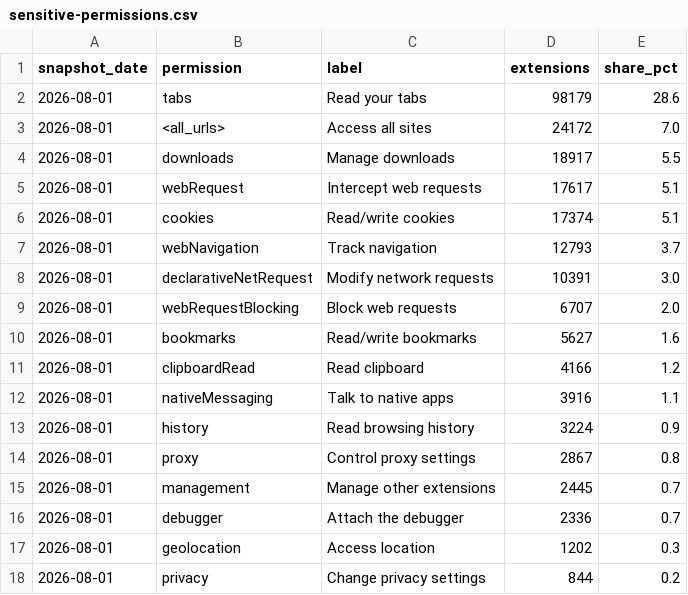
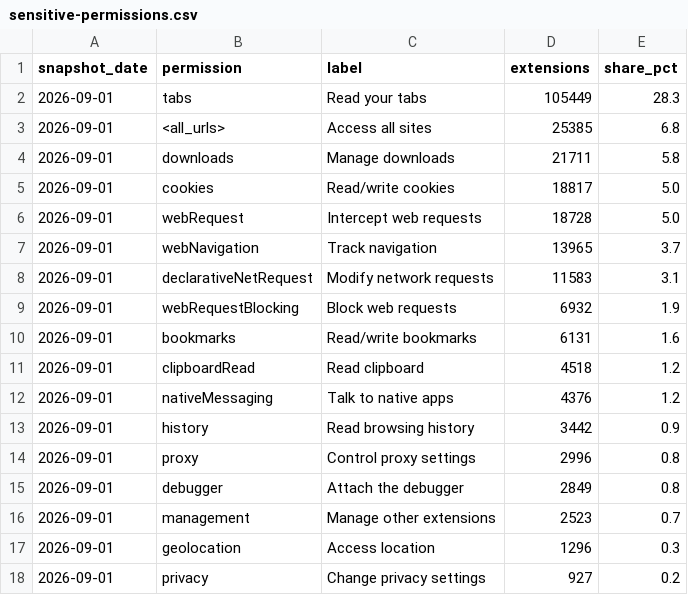
Before and after one commit to MaximStone/extenshi-io, a CSV file: reports/permissions-and-risk/data/sensitive-permissions.csv, drawn as a sheet.

Commit message:
chore(reports): refresh public research data (2026-09-01)

```diff
--- a/reports/permissions-and-risk/data/sensitive-permissions.csv
+++ b/reports/permissions-and-risk/data/sensitive-permissions.csv
@@ -1,18 +1,18 @@
 snapshot_date,permission,label,extensions,share_pct
-2026-08-01,tabs,"Read your tabs",98179,28.6
-2026-08-01,<all_urls>,"Access all sites",24172,7.0
-2026-08-01,downloads,"Manage downloads",18917,5.5
-2026-08-01,webRequest,"Intercept web requests",17617,5.1
-2026-08-01,cookies,"Read/write cookies",17374,5.1
-2026-08-01,webNavigation,"Track navigation",12793,3.7
-2026-08-01,declarativeNetRequest,"Modify network requests",10391,3.0
-2026-08-01,webRequestBlocking,"Block web requests",6707,2.0
-2026-08-01,bookmarks,"Read/write bookmarks",5627,1.6
-2026-08-01,clipboardRead,"Read clipboard",4166,1.2
-2026-08-01,nativeMessaging,"Talk to native apps",3916,1.1
-2026-08-01,history,"Read browsing history",3224,0.9
-2026-08-01,proxy,"Control proxy settings",2867,0.8
-2026-08-01,management,"Manage other extensions",2445,0.7
-2026-08-01,debugger,"Attach the debugger",2336,0.7
-2026-08-01,geolocation,"Access location",1202,0.3
-2026-08-01,privacy,"Change privacy settings",844,0.2
+2026-09-01,tabs,"Read your tabs",105449,28.3
+2026-09-01,<all_urls>,"Access all sites",25385,6.8
+2026-09-01,downloads,"Manage downloads",21711,5.8
+2026-09-01,cookies,"Read/write cookies",18817,5.0
+2026-09-01,webRequest,"Intercept web requests",18728,5.0
+2026-09-01,webNavigation,"Track navigation",13965,3.7
+2026-09-01,declarativeNetRequest,"Modify network requests",11583,3.1
+2026-09-01,webRequestBlocking,"Block web requests",6932,1.9
+2026-09-01,bookmarks,"Read/write bookmarks",6131,1.6
+2026-09-01,clipboardRead,"Read clipboard",4518,1.2
+2026-09-01,nativeMessaging,"Talk to native apps",4376,1.2
+2026-09-01,history,"Read browsing history",3442,0.9
+2026-09-01,proxy,"Control proxy settings",2996,0.8
+2026-09-01,debugger,"Attach the debugger",2849,0.8
+2026-09-01,management,"Manage other extensions",2523,0.7
+2026-09-01,geolocation,"Access location",1296,0.3
+2026-09-01,privacy,"Change privacy settings",927,0.2
```
Also changed, not shown: reports/manifest-v3-migration/data/manifest-version.csv, 5 other files.
